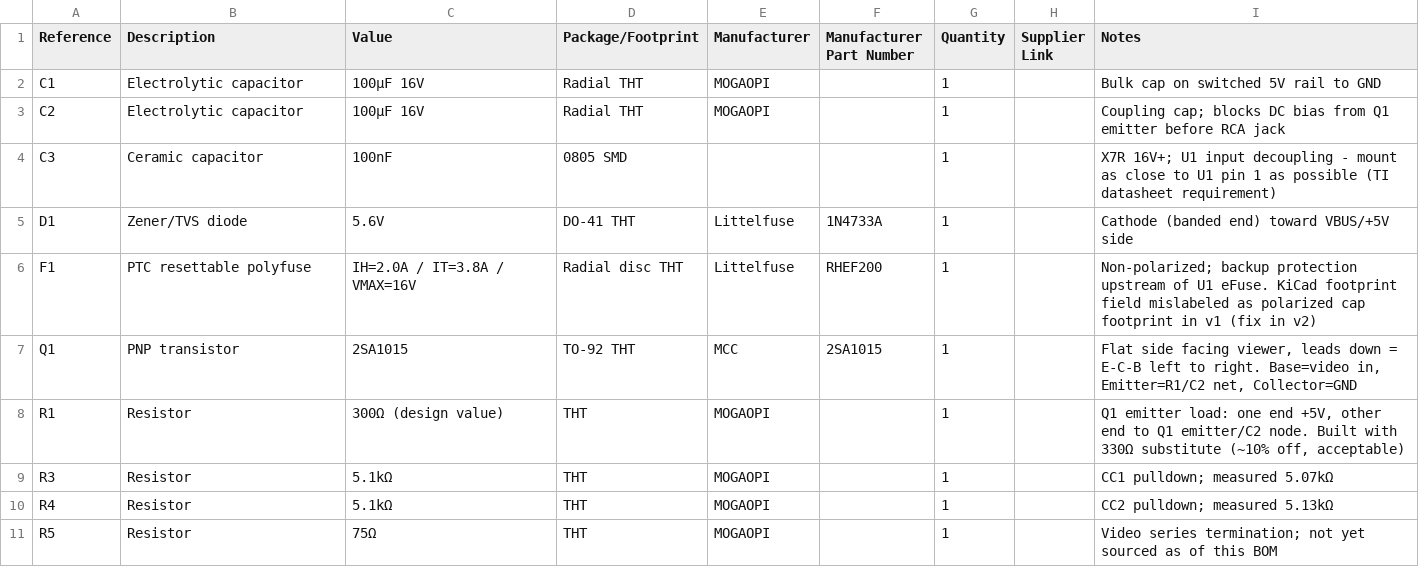
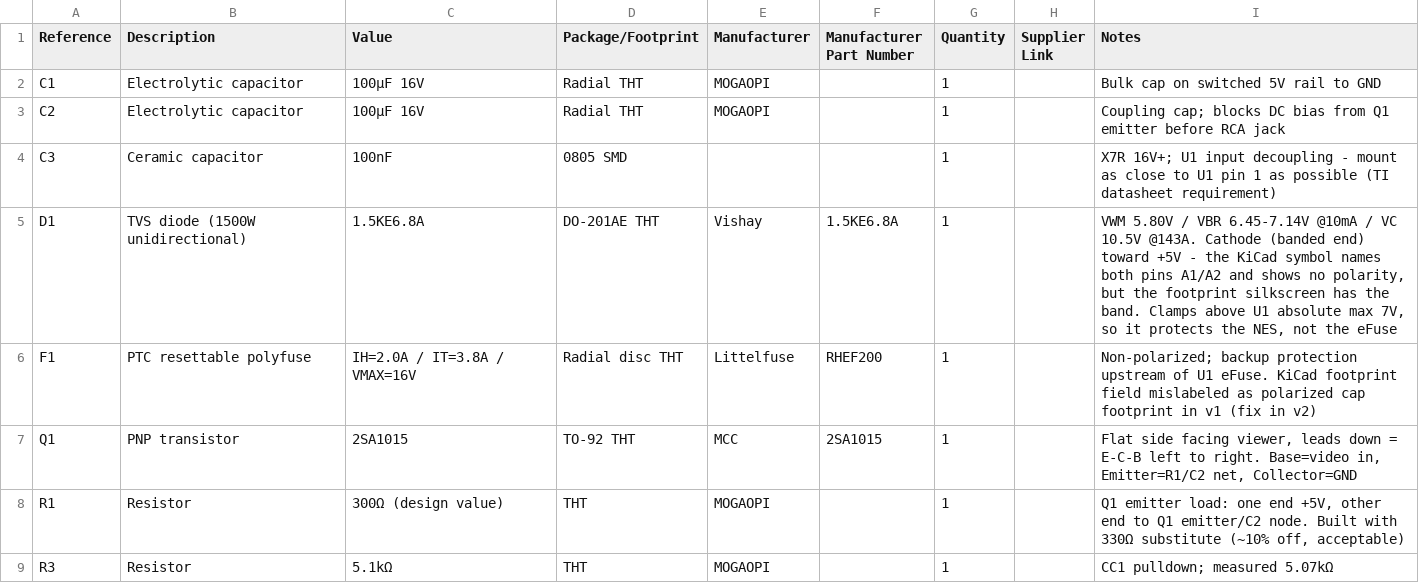
Before and after one commit to danielboston38/kirbysnewdream, a CSV file: BOM.csv, drawn as a sheet; only a part is shown; the shorter side is filled out with more unchanged rows.

```diff
--- a/BOM.csv
+++ b/BOM.csv
@@ -4,3 +4,3 @@ C2,Electrolytic capacitor,100µF 16V,Radial THT,MOGAOPI,,1,,Coupling cap; blocks
 C3,Ceramic capacitor,100nF,0805 SMD,,,1,,"X7R 16V+; U1 input decoupling - mount as close to U1 pin 1 as possible (TI datasheet requirement)"
-D1,Zener/TVS diode,5.6V,DO-41 THT,Littelfuse,1N4733A,1,,Cathode (banded end) toward VBUS/+5V side
+D1,TVS diode (1500W unidirectional),1.5KE6.8A,DO-201AE THT,Vishay,1.5KE6.8A,1,,"VWM 5.80V / VBR 6.45-7.14V @10mA / VC 10.5V @143A. Cathode (banded end) toward +5V - the KiCad symbol names both pins A1/A2 and shows no polarity, but the footprint silkscreen has the band. Clamps above U1 absolute max 7V, so it protects the NES, not the eFuse"
 F1,PTC resettable polyfuse,IH=2.0A / IT=3.8A / VMAX=16V,Radial disc THT,Littelfuse,RHEF200,1,,Non-polarized; backup protection upstream of U1 eFuse. KiCad footprint field mislabeled as polarized cap footprint in v1 (fix in v2)
```
Also changed, not shown: 1 other file.
